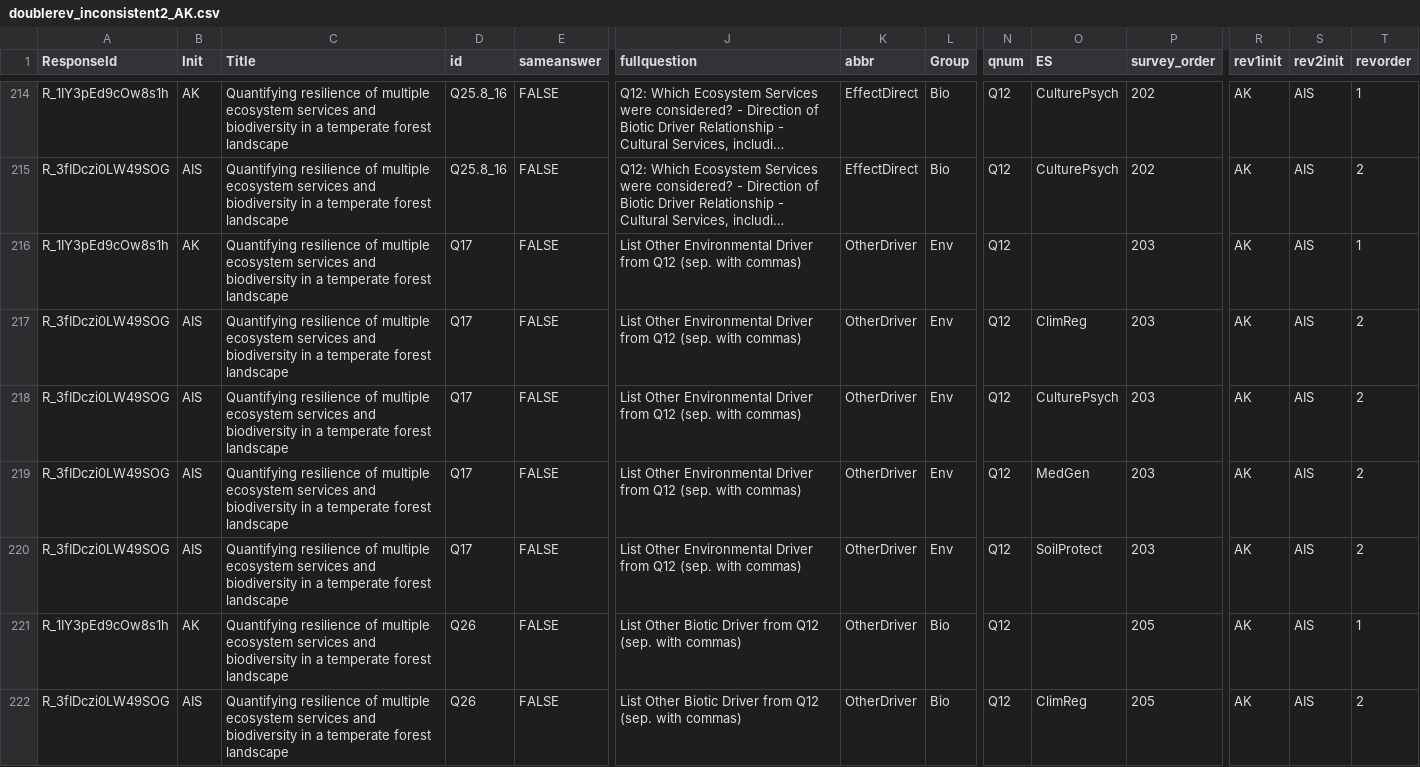
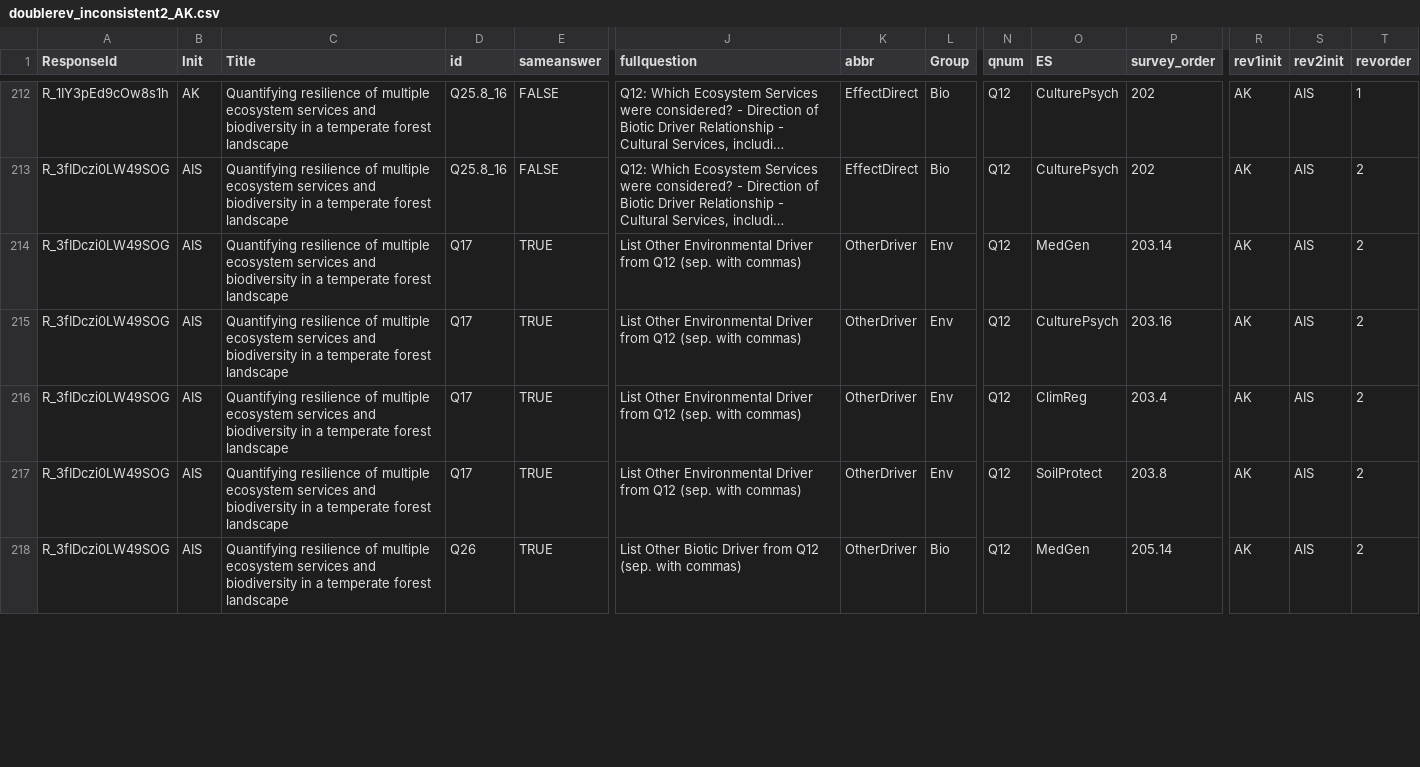
Before and after one commit to caitlintwhite/kremeny_analyses, a CSV file: round2_metareview/clean_qa_data/needs_classreview/doublerev_inconsistent/augcheck/doublerev_inconsistent2_AK.csv, drawn as a sheet; only a part is shown, gaps mark what is left out; long unchanged cells end in …; removed rows and columns are numbered as before the commit, all else as after; rows hold the shown columns only; the diff covers the shown part only; the diff names each change by its address in the sheet, - before the commit and + after, or states it on an @@ line.

```diff
--- a/round2_metareview/clean_qa_data/needs_classreview/doublerev_inconsistent/augcheck/doublerev_inconsistent2_AK.csv
+++ b/round2_metareview/clean_qa_data/needs_classreview/doublerev_inconsistent/augcheck/doublerev_inconsistent2_AK.csv
-row 216: R_1IY3pEd9cOw8s1h | AK | Quantifying resilience of multiple ecosystem services and biodiversity in a temperate forest landscape | Q17 | FALSE | List Other Environmental Driver from Q12 (sep. with commas) | OtherDriver | Env | Q12 |  | 203 | AK | AIS | 1
-E214:E217 (sameanswer): FALSE
+E214:E217 (sameanswer): TRUE
-O214 (ES): ClimReg
+O214 (ES): MedGen
-P214 (survey_order): 203
+P214 (survey_order): 203.14
-P215 (survey_order): 203
+P215 (survey_order): 203.16
-O216 (ES): MedGen
+O216 (ES): ClimReg
-P216 (survey_order): 203
+P216 (survey_order): 203.4
-P217 (survey_order): 203
+P217 (survey_order): 203.8
-row 221: R_1IY3pEd9cOw8s1h | AK | Quantifying resilience of multiple ecosystem services and biodiversity in a temperate forest landscape | Q26 | FALSE | List Other Biotic Driver from Q12 (sep. with commas) | OtherDriver | Bio | Q12 |  | 205 | AK | AIS | 1
-E218 (sameanswer): FALSE
+E218 (sameanswer): TRUE
-O218 (ES): ClimReg
+O218 (ES): MedGen
-P218 (survey_order): 205
+P218 (survey_order): 205.14
```
Also changed, not shown: 7 removed rows and 59 edited cells elsewhere in this file, round2_metareview/clean_qa_data/needs_classreview/doublerev_inconsistent/augcheck/doublerev_inconsistent2_GV.csv, round2_metareview/clean_qa_data/needs_classreview/doublerev_inconsistent/augcheck/doublerev_inconsistent2_JL.csv, 6 other files.
